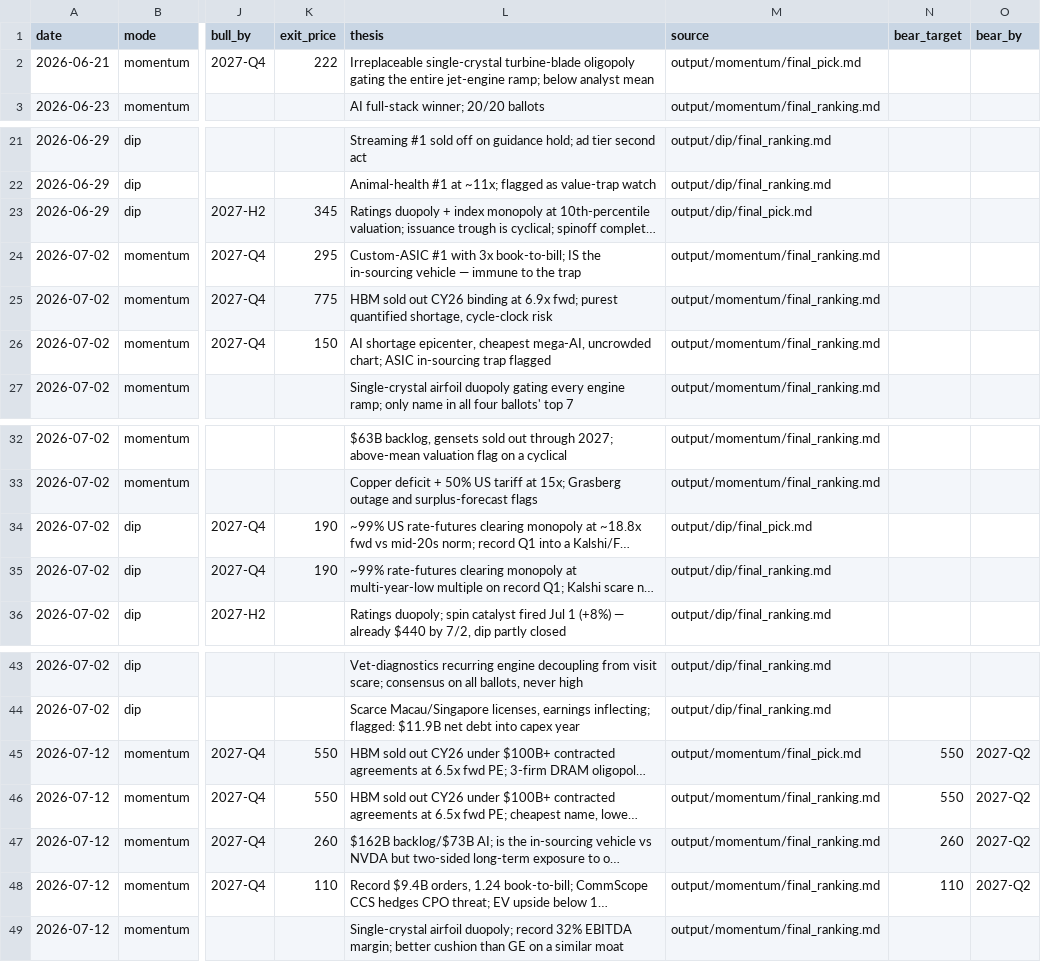
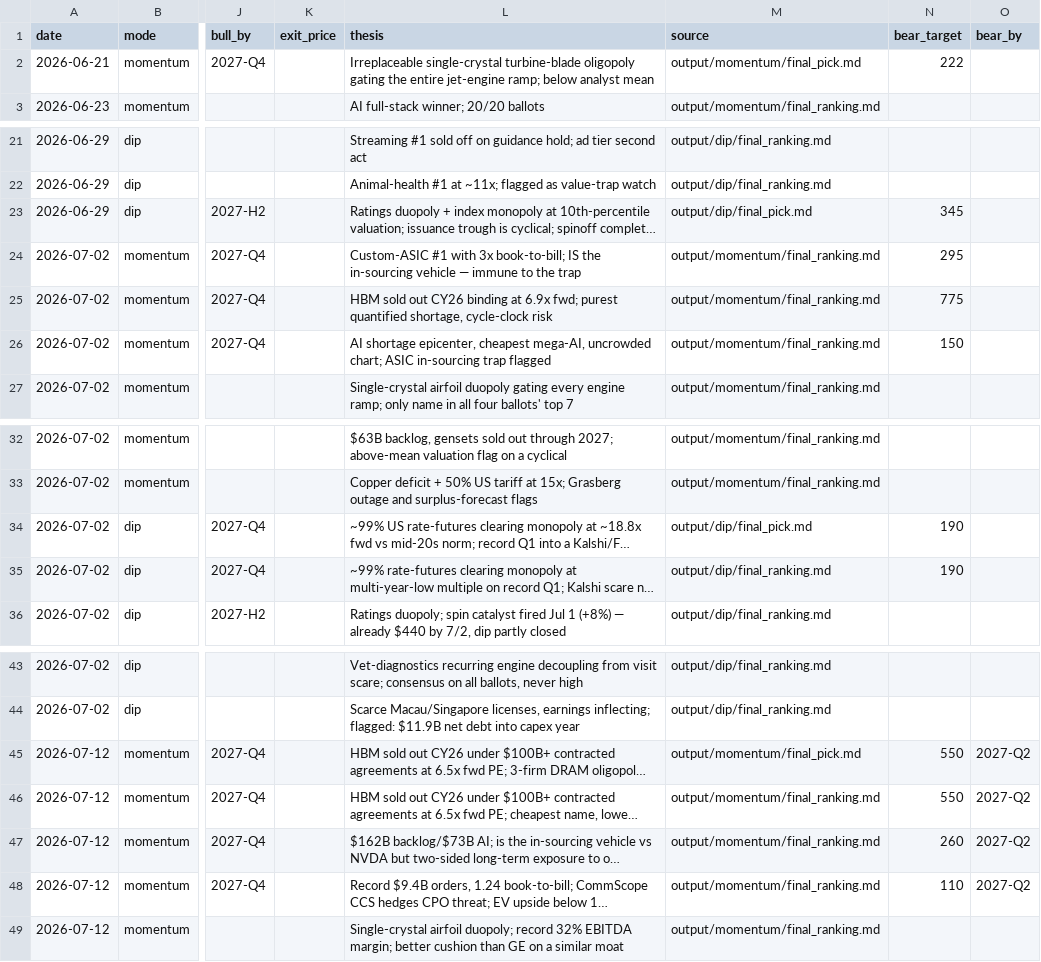
Before and after one commit to kienta1999/single-stock-pick-from-sp500, a CSV file: picks/ledger.csv, drawn as a sheet; only a part is shown, gaps mark what is left out; long unchanged cells end in …; the diff names each change by its address in the sheet, - before the commit and + after, or states it on an @@ line.

```diff
--- a/picks/ledger.csv
+++ b/picks/ledger.csv
-K2 (exit_price): 222
+K2 (exit_price): (empty)
-N2 (bear_target): (empty)
+N2 (bear_target): 222
-K23 (exit_price): 345
+K23 (exit_price): (empty)
-N23 (bear_target): (empty)
+N23 (bear_target): 345
-K24 (exit_price): 295
+K24 (exit_price): (empty)
-N24 (bear_target): (empty)
+N24 (bear_target): 295
-K25 (exit_price): 775
+K25 (exit_price): (empty)
-N25 (bear_target): (empty)
+N25 (bear_target): 775
-K26 (exit_price): 150
+K26 (exit_price): (empty)
-N26 (bear_target): (empty)
+N26 (bear_target): 150
-K34:K35 (exit_price): 190
+K34:K35 (exit_price): (empty)
-N34:N35 (bear_target): (empty)
+N34:N35 (bear_target): 190
-K45:K46 (exit_price): 550
+K45:K46 (exit_price): (empty)
-K47 (exit_price): 260
+K47 (exit_price): (empty)
-K48 (exit_price): 110
+K48 (exit_price): (empty)
```
Also changed, not shown: 1 other file.
